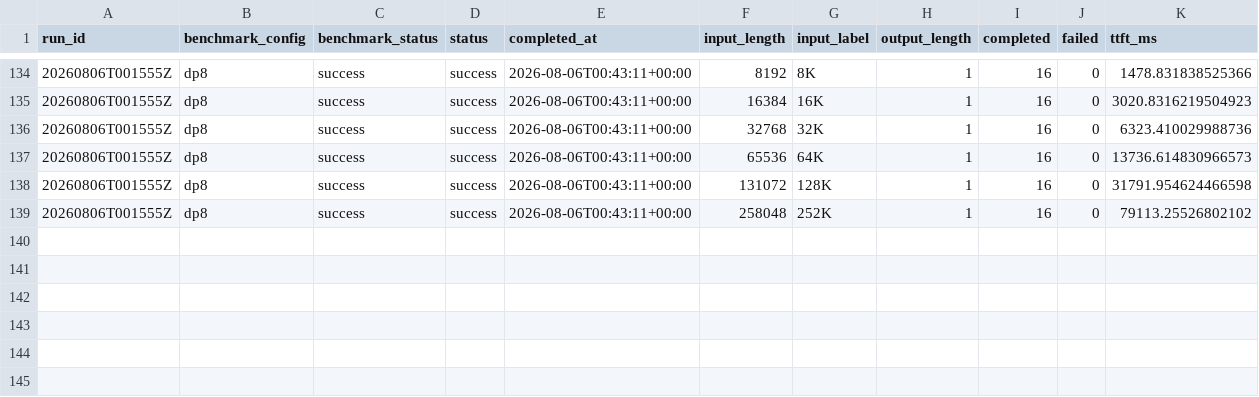
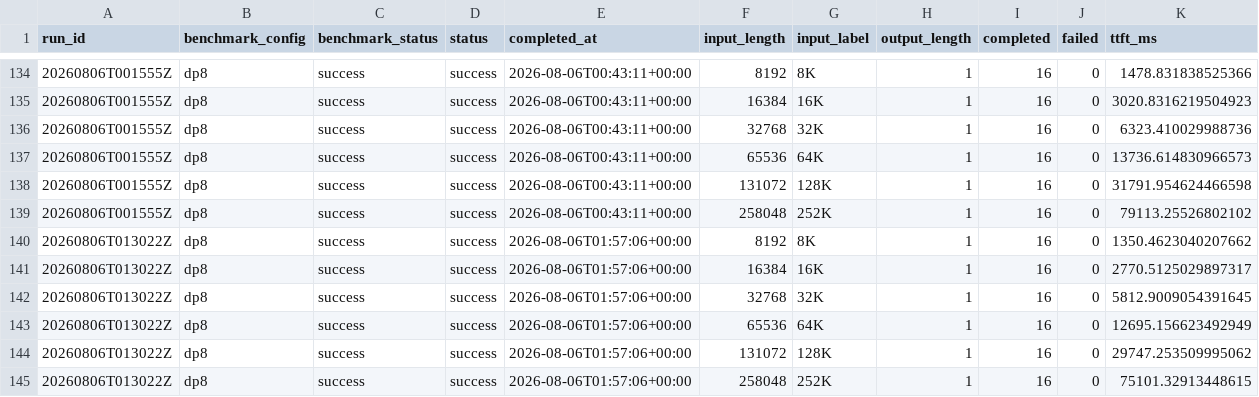
Before and after one commit to aios-tpu-infra/tpu_benchmark_daily, a CSV file: reports/prefill_ttft_history.csv, drawn as a sheet; only a part is shown, gaps mark what is left out; the diff names each change by its address in the sheet, - before the commit and + after, or states it on an @@ line.

Commit message:
Update benchmark report: 20260806T013022Z (DP8 52337.11, PCP8 45165.61 tok/s)

```diff
--- a/reports/prefill_ttft_history.csv
+++ b/reports/prefill_ttft_history.csv
+row 140: 20260806T013022Z | dp8 | success | success | 2026-08-06T01:57:06+00:00 | 8192 | 8K | 1 | 16 | 0 | 1350.4623040207662
+row 141: 20260806T013022Z | dp8 | success | success | 2026-08-06T01:57:06+00:00 | 16384 | 16K | 1 | 16 | 0 | 2770.5125029897317
+row 142: 20260806T013022Z | dp8 | success | success | 2026-08-06T01:57:06+00:00 | 32768 | 32K | 1 | 16 | 0 | 5812.9009054391645
+row 143: 20260806T013022Z | dp8 | success | success | 2026-08-06T01:57:06+00:00 | 65536 | 64K | 1 | 16 | 0 | 12695.156623492949
+row 144: 20260806T013022Z | dp8 | success | success | 2026-08-06T01:57:06+00:00 | 131072 | 128K | 1 | 16 | 0 | 29747.253509995062
+row 145: 20260806T013022Z | dp8 | success | success | 2026-08-06T01:57:06+00:00 | 258048 | 252K | 1 | 16 | 0 | 75101.32913448615
```
Also changed, not shown: reports/throughput_history.csv, 6 other files.
